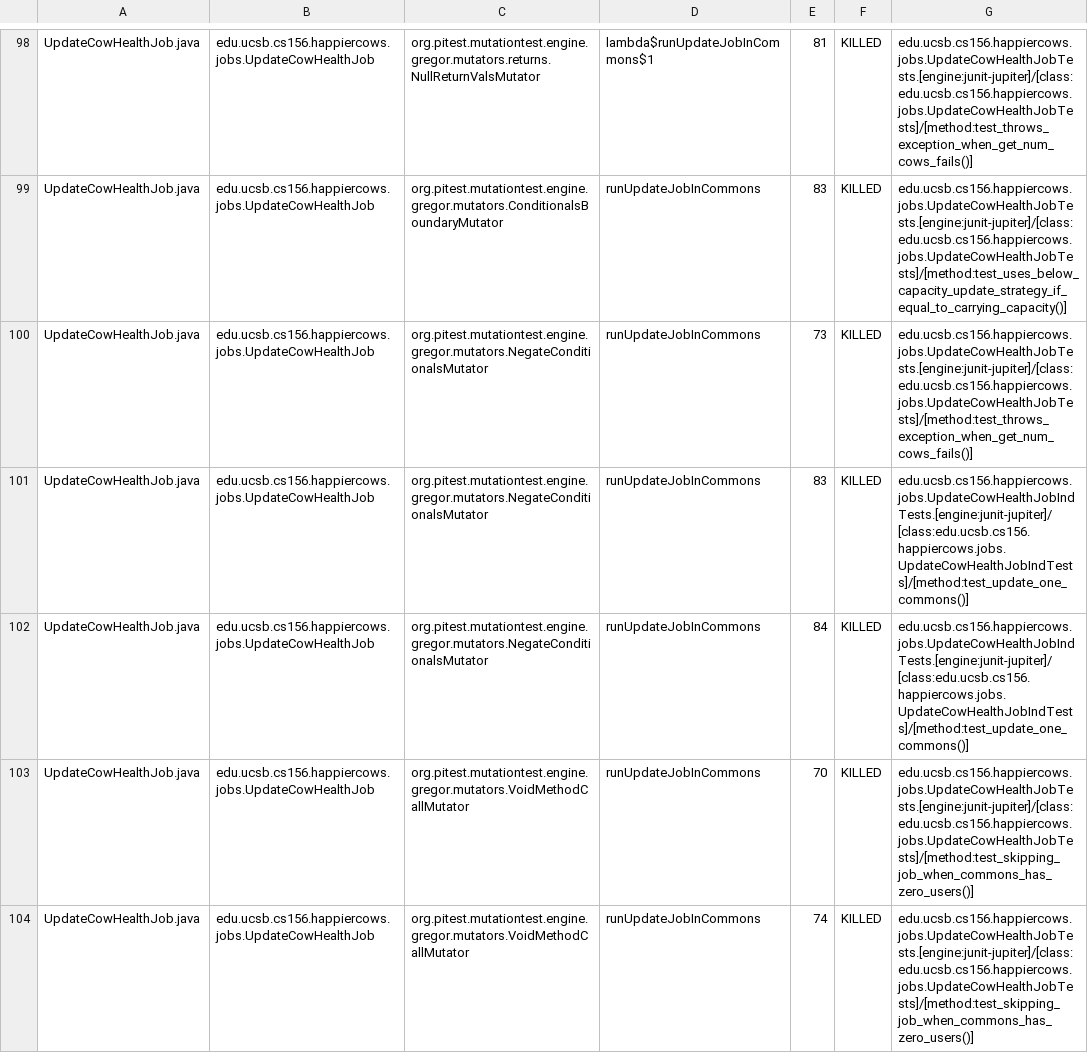
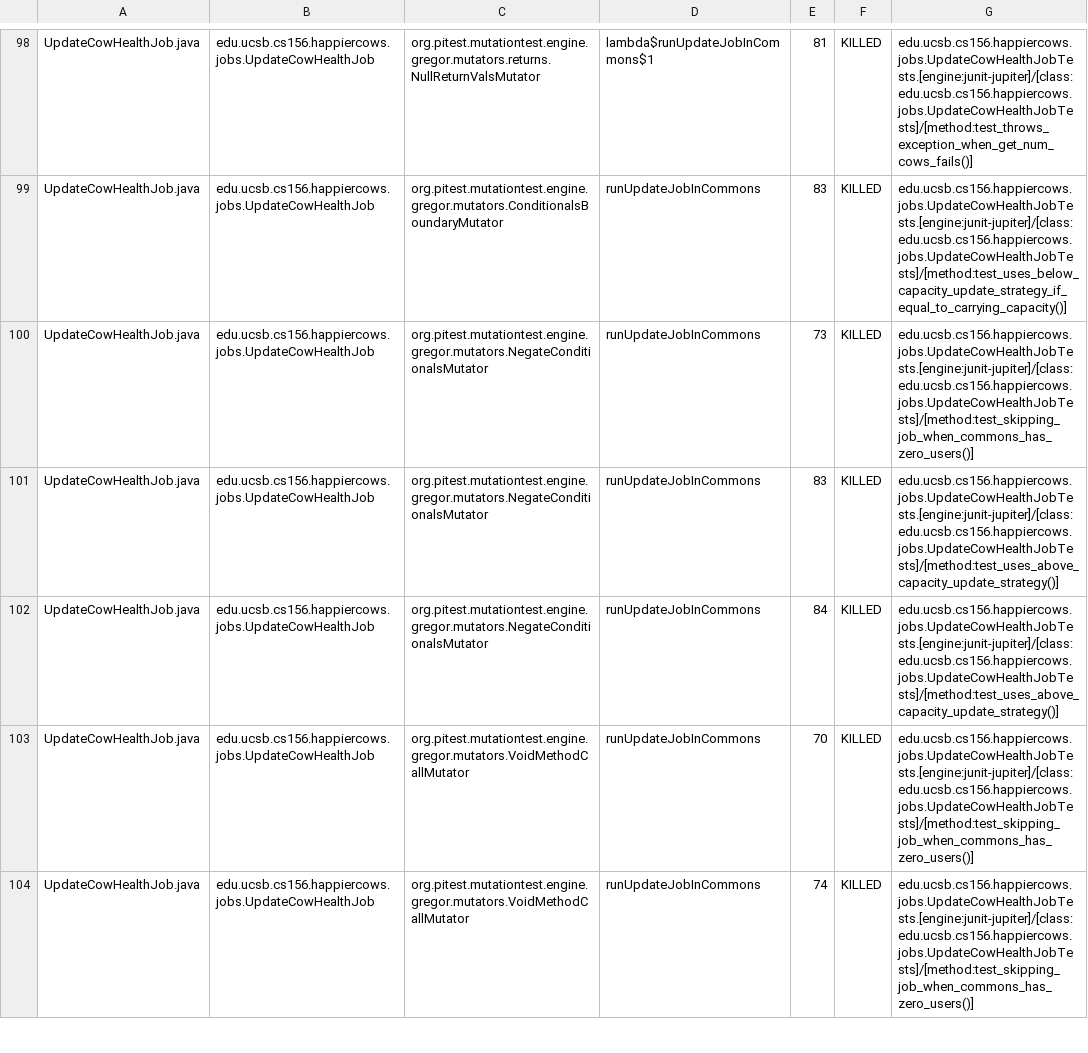
Before and after one commit to ucsb-cs156-m23/proj-happycows-m23-10am-4, a CSV file: prs/92/pitest/mutations.csv, drawn as a sheet; only a part is shown, gaps mark what is left out; the diff covers the shown part only.

Commit message:
Deploying to gh-pages from @ ucsb-cs156-m23/proj-happycows-m23-10am-4@3b2b285b1c3ca5bb1855dfcaa052b482023ab7f4 🚀

```diff
--- a/prs/92/pitest/mutations.csv
+++ b/prs/92/pitest/mutations.csv
@@ -99,5 +99,5 @@ UpdateCowHealthJob.java,edu.ucsb.cs156.happiercows.jobs.UpdateCowHealthJob,org.p
 UpdateCowHealthJob.java,edu.ucsb.cs156.happiercows.jobs.UpdateCowHealthJob,org.pitest.mutationtest.engine.gregor.mutators.ConditionalsBoundaryMutator,runUpdateJobInCommons,83,KILLED,edu.ucsb.cs156.happiercows.jobs.UpdateCowHealthJobTests.[engine:junit-jupiter]/[class:edu.ucsb.cs156.happiercows.jobs.UpdateCowHealthJobTests]/[method:test_uses_below_capacity_update_strategy_if_equal_to_carrying_capacity()]
-UpdateCowHealthJob.java,edu.ucsb.cs156.happiercows.jobs.UpdateCowHealthJob,org.pitest.mutationtest.engine.gregor.mutators.NegateConditionalsMutator,runUpdateJobInCommons,73,KILLED,edu.ucsb.cs156.happiercows.jobs.UpdateCowHealthJobTests.[engine:junit-jupiter]/[class:edu.ucsb.cs156.happiercows.jobs.UpdateCowHealthJobTests]/[method:test_throws_exception_when_get_num_cows_fails()]
-UpdateCowHealthJob.java,edu.ucsb.cs156.happiercows.jobs.UpdateCowHealthJob,org.pitest.mutationtest.engine.gregor.mutators.NegateConditionalsMutator,runUpdateJobInCommons,83,KILLED,edu.ucsb.cs156.happiercows.jobs.UpdateCowHealthJobIndTests.[engine:junit-jupiter]/[class:edu.ucsb.cs156.happiercows.jobs.UpdateCowHealthJobIndTests]/[method:test_update_one_commons()]
-UpdateCowHealthJob.java,edu.ucsb.cs156.happiercows.jobs.UpdateCowHealthJob,org.pitest.mutationtest.engine.gregor.mutators.NegateConditionalsMutator,runUpdateJobInCommons,84,KILLED,edu.ucsb.cs156.happiercows.jobs.UpdateCowHealthJobIndTests.[engine:junit-jupiter]/[class:edu.ucsb.cs156.happiercows.jobs.UpdateCowHealthJobIndTests]/[method:test_update_one_commons()]
+UpdateCowHealthJob.java,edu.ucsb.cs156.happiercows.jobs.UpdateCowHealthJob,org.pitest.mutationtest.engine.gregor.mutators.NegateConditionalsMutator,runUpdateJobInCommons,73,KILLED,edu.ucsb.cs156.happiercows.jobs.UpdateCowHealthJobTests.[engine:junit-jupiter]/[class:edu.ucsb.cs156.happiercows.jobs.UpdateCowHealthJobTests]/[method:test_skipping_job_when_commons_has_zero_users()]
+UpdateCowHealthJob.java,edu.ucsb.cs156.happiercows.jobs.UpdateCowHealthJob,org.pitest.mutationtest.engine.gregor.mutators.NegateConditionalsMutator,runUpdateJobInCommons,83,KILLED,edu.ucsb.cs156.happiercows.jobs.UpdateCowHealthJobTests.[engine:junit-jupiter]/[class:edu.ucsb.cs156.happiercows.jobs.UpdateCowHealthJobTests]/[method:test_uses_above_capacity_update_strategy()]
+UpdateCowHealthJob.java,edu.ucsb.cs156.happiercows.jobs.UpdateCowHealthJob,org.pitest.mutationtest.engine.gregor.mutators.NegateConditionalsMutator,runUpdateJobInCommons,84,KILLED,edu.ucsb.cs156.happiercows.jobs.UpdateCowHealthJobTests.[engine:junit-jupiter]/[class:edu.ucsb.cs156.happiercows.jobs.UpdateCowHealthJobTests]/[method:test_uses_above_capacity_update_strategy()]
 UpdateCowHealthJob.java,edu.ucsb.cs156.happiercows.jobs.UpdateCowHealthJob,org.pitest.mutationtest.engine.gregor.mutators.VoidMethodCallMutator,runUpdateJobInCommons,70,KILLED,edu.ucsb.cs156.happiercows.jobs.UpdateCowHealthJobTests.[engine:junit-jupiter]/[class:edu.ucsb.cs156.happiercows.jobs.UpdateCowHealthJobTests]/[method:test_skipping_job_when_commons_has_zero_users()]
```
Also changed, not shown: 33 edited cells elsewhere in this file, 45 other files.
